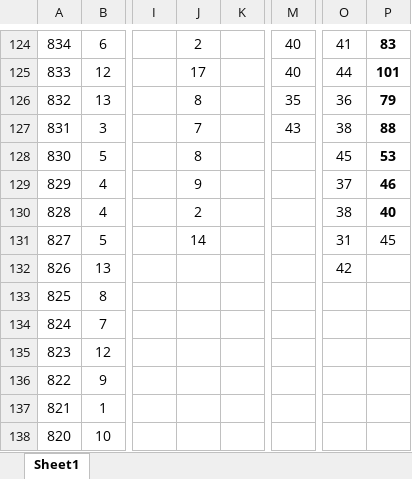
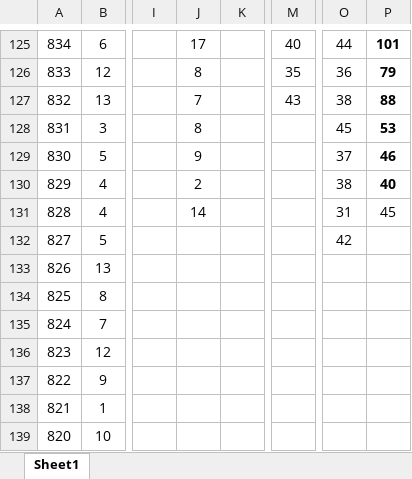
Before and after one commit to Hyun-Kim95/-, an Excel workbook: lotto_line_sub.xlsx, sheet Sheet1, drawn as a sheet; only a part is shown, gaps mark what is left out; values as stored, in another font and other column widths than the file's, no borders; addresses are those after the commit; the diff covers the shown part only; the diff names each change by its address in the sheet, - before the commit and + after, or states it on an @@ line.

```diff
--- a/lotto_line_sub.xlsx (sheet Sheet1)
+++ b/lotto_line_sub.xlsx (sheet Sheet1)
-J125: 2
+J125: 17
-O125: 41
+O125: 44
-P125: 83
+P125: 101
-J126: 17
+J126: 8
-M126: 40
+M126: 35
-O126: 44
+O126: 36
-P126: 101
+P126: 79
-J127: 8
+J127: 7
-M127: 35
+M127: 43
-O127: 36
+O127: 38
-P127: 79
+P127: 88
-J128: 7
+J128: 8
-M128: 43
+M128: (empty)
-O128: 38
+O128: 45
-P128: 88
+P128: 53
-J129: 8
+J129: 9
-O129: 45
+O129: 37
-P129: 53
+P129: 46
-J130: 9
+J130: 2
-O130: 37
+O130: 38
-P130: 46
+P130: 40
-J131: 2
+J131: 14
-O131: 38
+O131: 31
-P131: 40
+P131: 45
-P131 bold: on
+P131 bold: off
-J132: 14
+J132: (empty)
-O132: 31
+O132: 42
-P132: 45
+P132: (empty)
-O133: 42
+O133: (empty)
```
Also changed, not shown: 1 added row, 878 edited cells and cell formats elsewhere in this sheet, formulas that keep their value, lotto_all.xlsx, lotto_all_sub.xlsx, 1 other file.
